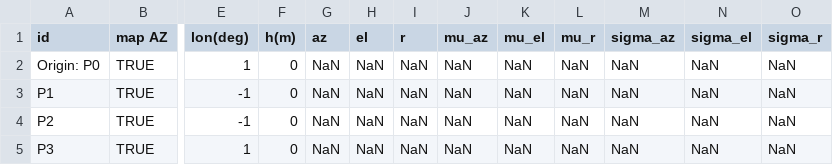
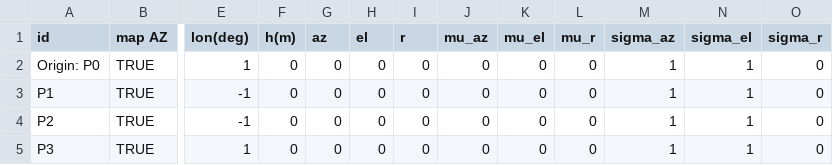
Before and after one commit to mas12498/tracker, a CSV file: data/pedestalsWithOrigin.csv, drawn as a sheet; only a part is shown, gaps mark what is left out; the diff names each change by its address in the sheet, - before the commit and + after, or states it on an @@ line.

Commit message:
Produced some test data
Not sure what to make of it...

```diff
--- a/data/pedestalsWithOrigin.csv
+++ b/data/pedestalsWithOrigin.csv
-G2:G5 (az): NaN
+G2:G5 (az): 0
-H2:H5 (el): NaN
+H2:H5 (el): 0
-I2:I5 (r): NaN
+I2:I5 (r): 0
-J2:J5 (mu_az): NaN
+J2:J5 (mu_az): 0
-K2:K5 (mu_el): NaN
+K2:K5 (mu_el): 0
-L2:L5 (mu_r): NaN
+L2:L5 (mu_r): 0
-M2:M5 (sigma_az): NaN
+M2:M5 (sigma_az): 1
-N2:N5 (sigma_el): NaN
+N2:N5 (sigma_el): 1
-O2:O5 (sigma_r): NaN
+O2:O5 (sigma_r): 0
```
Also changed, not shown: 2 other files.
